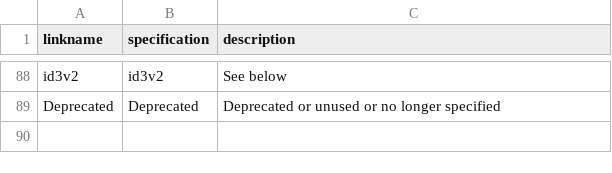
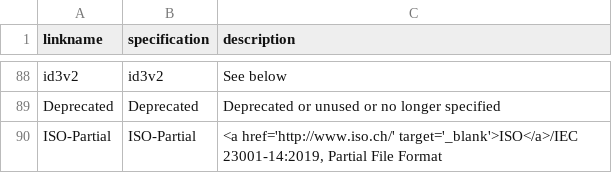
Before and after one commit to mp4ra/mp4ra.github.io, a CSV file: CSV/specifications.csv, drawn as a sheet; only a part is shown, gaps mark what is left out; the diff names each change by its address in the sheet, - before the commit and + after, or states it on an @@ line.

Commit message:
Code points for partial file format
- modified app to add new page for checksum registry
- added checksum registry js/vue/csv
- updated brands csv
- updated box type csv

```diff
--- a/CSV/specifications.csv
+++ b/CSV/specifications.csv
+row 90: ISO-Partial | ISO-Partial | <a href='http://www.iso.ch/' target='_blank'>ISO</a>/IEC 23001-14:2019, Partial File Format
```
Also changed, not shown: CSV/brands.csv, 4 other files.
